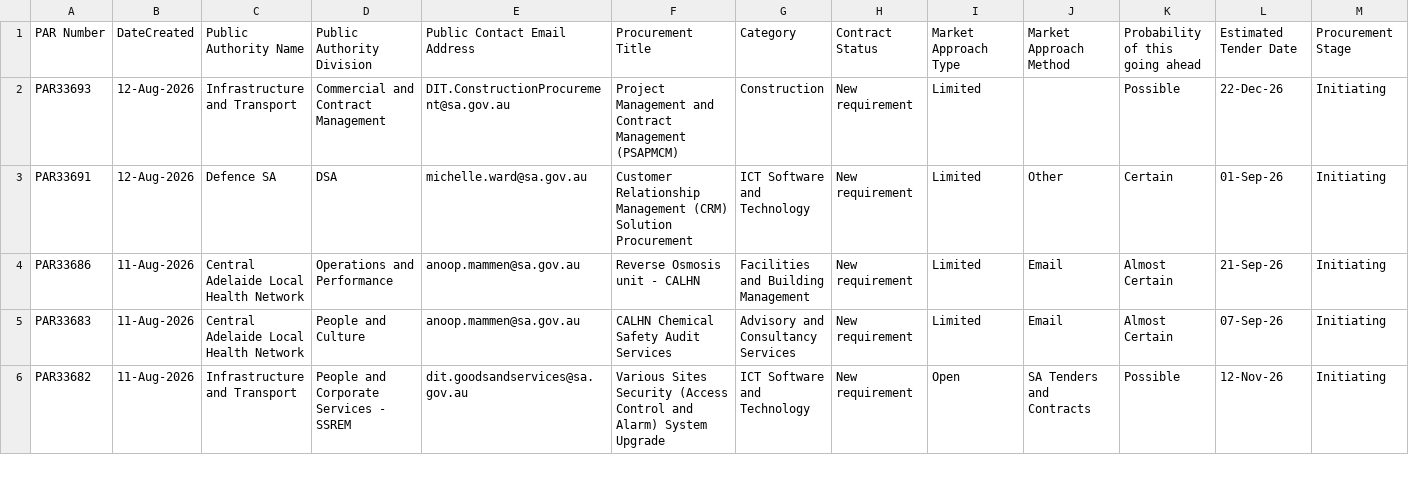
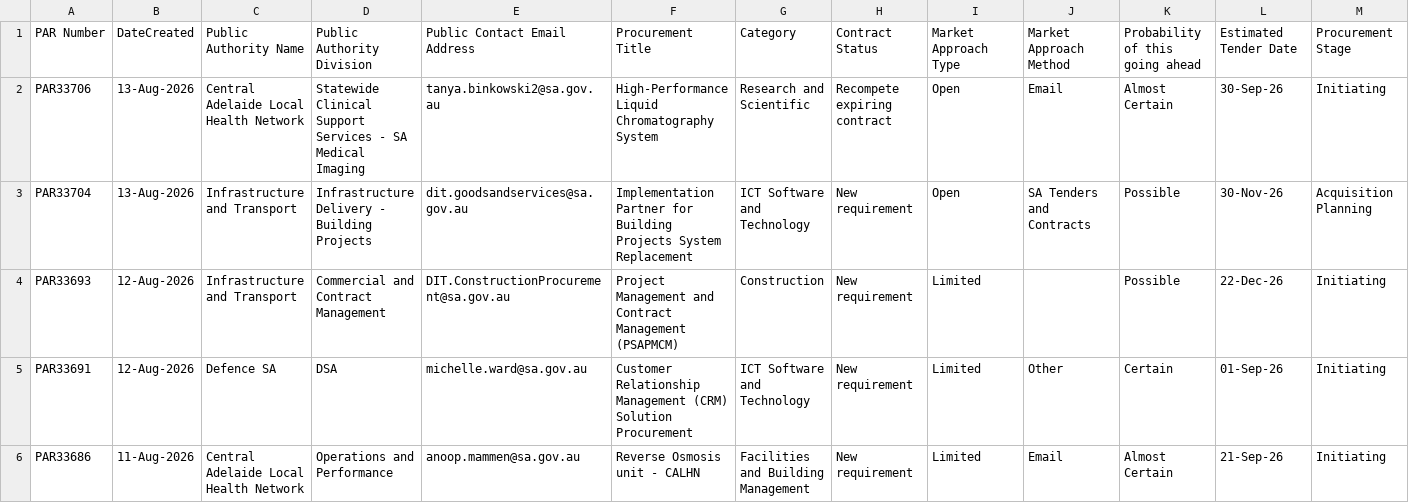
Before and after one commit to J-Lich/__temp_panel_output, a CSV file: vendor_panel.csv, drawn as a sheet; only a part is shown; the shorter side is filled out with more unchanged rows; the diff covers the shown part only; the diff names each change by its address in the sheet, - before the commit and + after, or states it on an @@ line.

```diff
--- a/vendor_panel.csv
+++ b/vendor_panel.csv
+row 2: PAR33706 | 13-Aug-2026 | Central Adelaide Local Health Network | Statewide Clinical Support Services - SA Medical Imaging | tanya.binkowski2@sa.gov.au | High-Performance Liquid Chromatography System | Research and Scientific | Recompete expiring contract | Open | Email | Almost Certain | 30-Sep-26 | Initiating
+row 3: PAR33704 | 13-Aug-2026 | Infrastructure and Transport | Infrastructure Delivery - Building Projects | dit.goodsandservices@sa.gov.au | Implementation Partner for Building Projects System Replacement | ICT Software and Technology | New requirement | Open | SA Tenders and Contracts | Possible | 30-Nov-26 | Acquisition Planning
```
Also changed, not shown: 1 added row, 3 removed rows and 9 edited cells elsewhere in this file, 1 other file.
